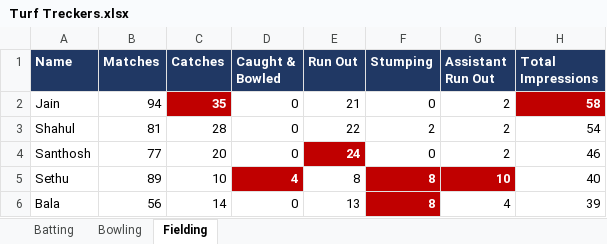
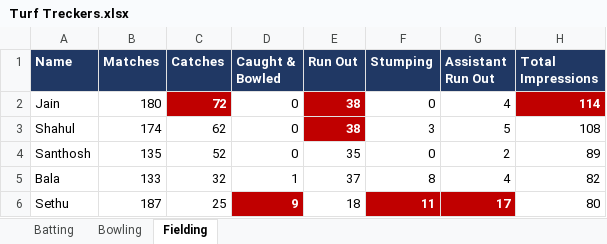
Before and after one commit to uharishdhoni1991/Cricket, an Excel workbook: Turf Treckers.xlsx, sheet Fielding, drawn as a sheet; only a part is shown; values as stored, in another font and other column widths than the file's, no borders; removed rows and columns are numbered as before the commit, all else as after; the diff covers the shown part only; the diff names each change by its address in the sheet, - before the commit and + after, or states it on an @@ line.

```diff
--- a/Turf Treckers.xlsx (sheet Fielding)
+++ b/Turf Treckers.xlsx (sheet Fielding)
-B2 (Matches): 94
+B2 (Matches): 180
-C2 (Catches): 35
+C2 (Catches): 72
-E2 (Run Out): 21
+E2 (Run Out): 38
@@ E2:E3 fill: none → #C00000, bold: off → on, text colour: black → #FFFFFF @@
-G2 (Assistant Run Out): 2
+G2 (Assistant Run Out): 4
-H2 (Total Impressions): 58
+H2 (Total Impressions): 114
-B3 (Matches): 81
+B3 (Matches): 174
-C3 (Catches): 28
+C3 (Catches): 62
-E3 (Run Out): 22
+E3 (Run Out): 38
-F3 (Stumping): 2
+F3 (Stumping): 3
-G3 (Assistant Run Out): 2
+G3 (Assistant Run Out): 5
-H3 (Total Impressions): 54
+H3 (Total Impressions): 108
-B4 (Matches): 77
+B4 (Matches): 135
-C4 (Catches): 20
+C4 (Catches): 52
-E4 (Run Out): 24
+E4 (Run Out): 35
@@ E4 fill: #C00000 → none, bold: on → off, text colour: #FFFFFF → black @@
-H4 (Total Impressions): 46
+H4 (Total Impressions): 89
-row 5: Sethu | 89 | 10 | 4 | 8 | 8 | 10 | 40
-B5 (Matches): 56
+B5 (Matches): 133
-C5 (Catches): 14
+C5 (Catches): 32
-D5 (Caught & Bowled): 0
+D5 (Caught & Bowled): 1
-E5 (Run Out): 13
+E5 (Run Out): 37
@@ F5 fill: #C00000 → none, bold: on → off, text colour: #FFFFFF → black @@
-H5 (Total Impressions): 39
+H5 (Total Impressions): 82
+row 6: Sethu | 187 | 25 | 9 | 18 | 11 | 17 | 80
```
Also changed, not shown: 2 added rows, 2 removed rows and 17 edited cells elsewhere in this sheet, sheet Bowling, sheet Batting.
